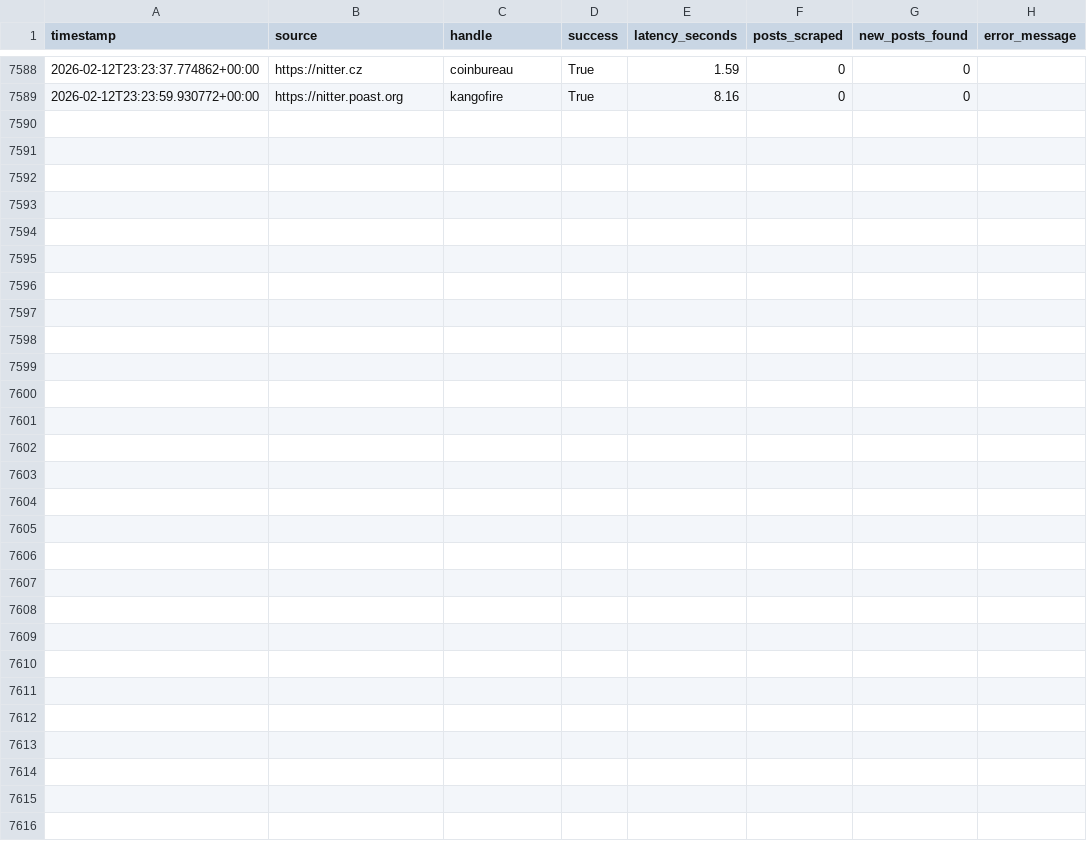
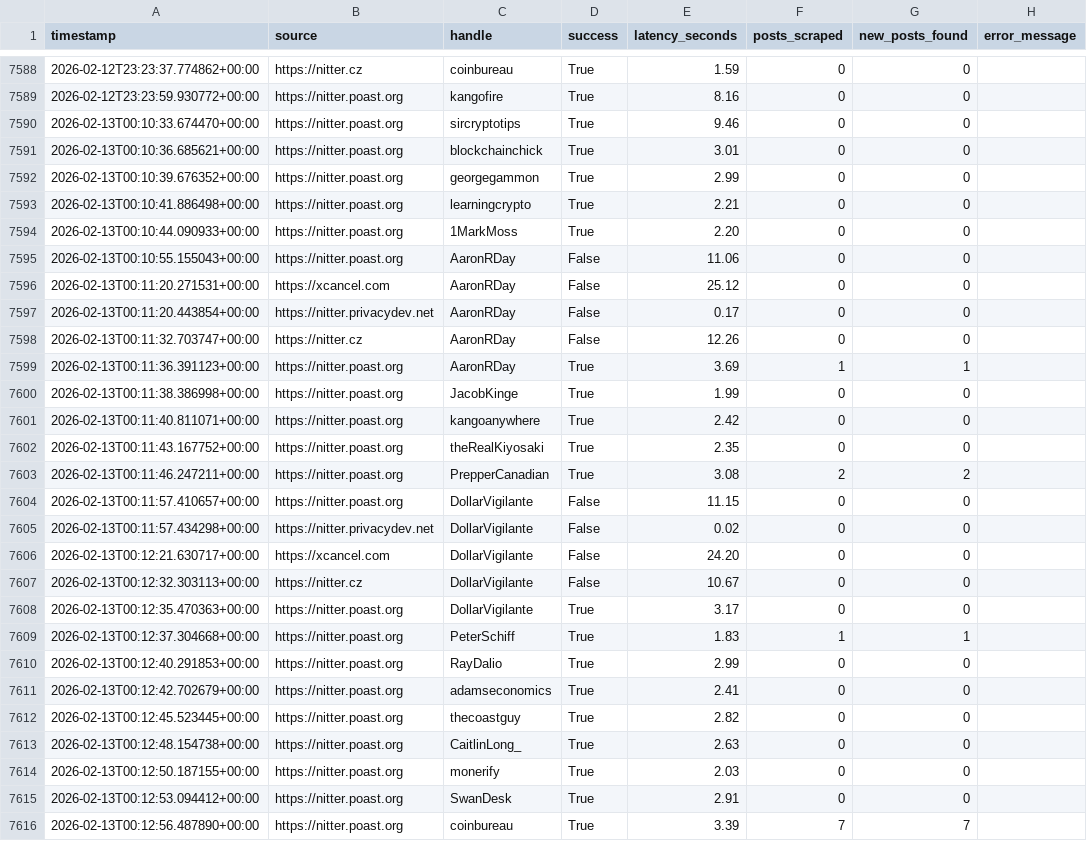
Before and after one commit to hawsktf/X-Watcher, a CSV file: data/scorecard.csv, drawn as a sheet; only a part is shown, gaps mark what is left out.

Commit message:
Finalizing NOSTR updates and local state before merge.

```diff
--- a/data/scorecard.csv
+++ b/data/scorecard.csv
@@ -7589 +7589,28 @@
 "2026-02-12T23:23:59.930772+00:00","https://nitter.poast.org","kangofire","True","8.16","0","0",""
+"2026-02-13T00:10:33.674470+00:00","https://nitter.poast.org","sircryptotips","True","9.46","0","0",""
+"2026-02-13T00:10:36.685621+00:00","https://nitter.poast.org","blockchainchick","True","3.01","0","0",""
+"2026-02-13T00:10:39.676352+00:00","https://nitter.poast.org","georgegammon","True","2.99","0","0",""
+"2026-02-13T00:10:41.886498+00:00","https://nitter.poast.org","learningcrypto","True","2.21","0","0",""
+"2026-02-13T00:10:44.090933+00:00","https://nitter.poast.org","1MarkMoss","True","2.20","0","0",""
+"2026-02-13T00:10:55.155043+00:00","https://nitter.poast.org","AaronRDay","False","11.06","0","0",""
+"2026-02-13T00:11:20.271531+00:00","https://xcancel.com","AaronRDay","False","25.12","0","0",""
+"2026-02-13T00:11:20.443854+00:00","https://nitter.privacydev.net","AaronRDay","False","0.17","0","0",""
+"2026-02-13T00:11:32.703747+00:00","https://nitter.cz","AaronRDay","False","12.26","0","0",""
+"2026-02-13T00:11:36.391123+00:00","https://nitter.poast.org","AaronRDay","True","3.69","1","1",""
+"2026-02-13T00:11:38.386998+00:00","https://nitter.poast.org","JacobKinge","True","1.99","0","0",""
+"2026-02-13T00:11:40.811071+00:00","https://nitter.poast.org","kangoanywhere","True","2.42","0","0",""
+"2026-02-13T00:11:43.167752+00:00","https://nitter.poast.org","theRealKiyosaki","True","2.35","0","0",""
+"2026-02-13T00:11:46.247211+00:00","https://nitter.poast.org","PrepperCanadian","True","3.08","2","2",""
+"2026-02-13T00:11:57.410657+00:00","https://nitter.poast.org","DollarVigilante","False","11.15","0","0",""
+"2026-02-13T00:11:57.434298+00:00","https://nitter.privacydev.net","DollarVigilante","False","0.02","0","0",""
+"2026-02-13T00:12:21.630717+00:00","https://xcancel.com","DollarVigilante","False","24.20","0","0",""
+"2026-02-13T00:12:32.303113+00:00","https://nitter.cz","DollarVigilante","False","10.67","0","0",""
+"2026-02-13T00:12:35.470363+00:00","https://nitter.poast.org","DollarVigilante","True","3.17","0","0",""
+"2026-02-13T00:12:37.304668+00:00","https://nitter.poast.org","PeterSchiff","True","1.83","1","1",""
+"2026-02-13T00:12:40.291853+00:00","https://nitter.poast.org","RayDalio","True","2.99","0","0",""
+"2026-02-13T00:12:42.702679+00:00","https://nitter.poast.org","adamseconomics","True","2.41","0","0",""
+"2026-02-13T00:12:45.523445+00:00","https://nitter.poast.org","thecoastguy","True","2.82","0","0",""
+"2026-02-13T00:12:48.154738+00:00","https://nitter.poast.org","CaitlinLong_","True","2.63","0","0",""
+"2026-02-13T00:12:50.187155+00:00","https://nitter.poast.org","monerify","True","2.03","0","0",""
+"2026-02-13T00:12:53.094412+00:00","https://nitter.poast.org","SwanDesk","True","2.91","0","0",""
+"2026-02-13T00:12:56.487890+00:00","https://nitter.poast.org","coinbureau","True","3.39","7","7",""
```
